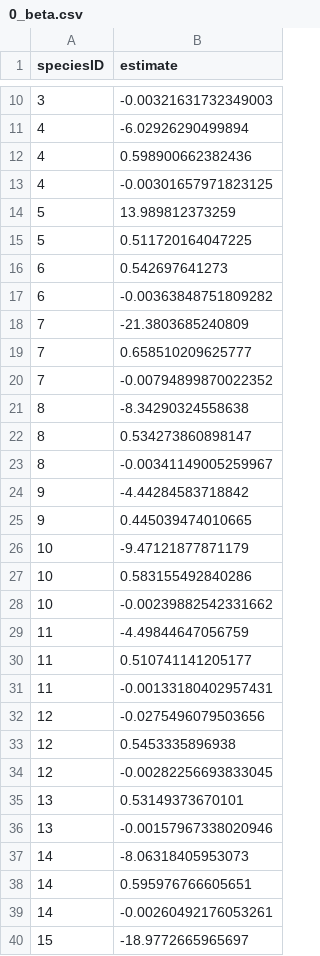
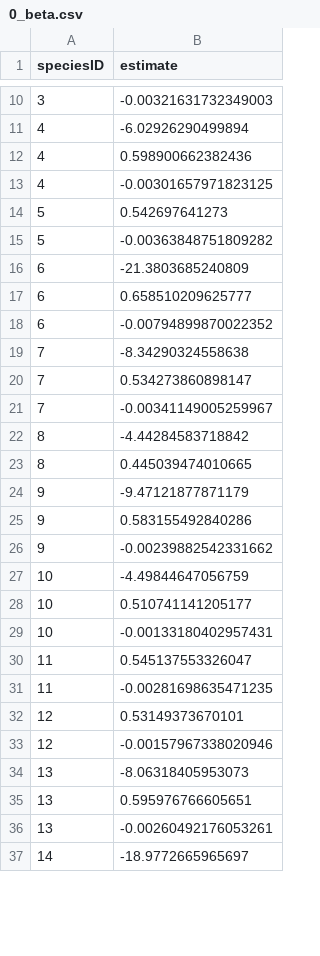
Before and after one commit to CWFC-CCFB/lerfobforesttools, a CSV file: src/lerfob/predictor/volume/frenchcommercialvolume2020/0_beta.csv, drawn as a sheet; only a part is shown, gaps mark what is left out; the diff covers the shown part only.

```diff
--- a/src/lerfob/predictor/volume/frenchcommercialvolume2020/0_beta.csv
+++ b/src/lerfob/predictor/volume/frenchcommercialvolume2020/0_beta.csv
@@ -13,28 +13,25 @@
 4,-0.00301657971823125
-5,13.989812373259
-5,0.511720164047225
-6,0.542697641273
-6,-0.00363848751809282
-7,-21.3803685240809
-7,0.658510209625777
-7,-0.00794899870022352
-8,-8.34290324558638
-8,0.534273860898147
-8,-0.00341149005259967
-9,-4.44284583718842
-9,0.445039474010665
-10,-9.47121877871179
-10,0.583155492840286
-10,-0.00239882542331662
-11,-4.49844647056759
-11,0.510741141205177
-11,-0.00133180402957431
-12,-0.0275496079503656
-12,0.5453335896938
-12,-0.00282256693833045
-13,0.53149373670101
-13,-0.00157967338020946
-14,-8.06318405953073
-14,0.595976766605651
-14,-0.00260492176053261
-15,-18.9772665965697
+5,0.542697641273
+5,-0.00363848751809282
+6,-21.3803685240809
+6,0.658510209625777
+6,-0.00794899870022352
+7,-8.34290324558638
+7,0.534273860898147
+7,-0.00341149005259967
+8,-4.44284583718842
+8,0.445039474010665
+9,-9.47121877871179
+9,0.583155492840286
+9,-0.00239882542331662
+10,-4.49844647056759
+10,0.510741141205177
+10,-0.00133180402957431
+11,0.545137553326047
+11,-0.00281698635471235
+12,0.53149373670101
+12,-0.00157967338020946
+13,-8.06318405953073
+13,0.595976766605651
+13,-0.00260492176053261
+14,-18.9772665965697
```
Also changed, not shown: 9 added rows, 18 removed rows and 29 edited cells elsewhere in this file, src/lerfob/predictor/volume/frenchcommercialvolume2020/0_covparms.csv, src/lerfob/predictor/volume/frenchcommercialvolume2020/0_omega.csv, 4 other files.
